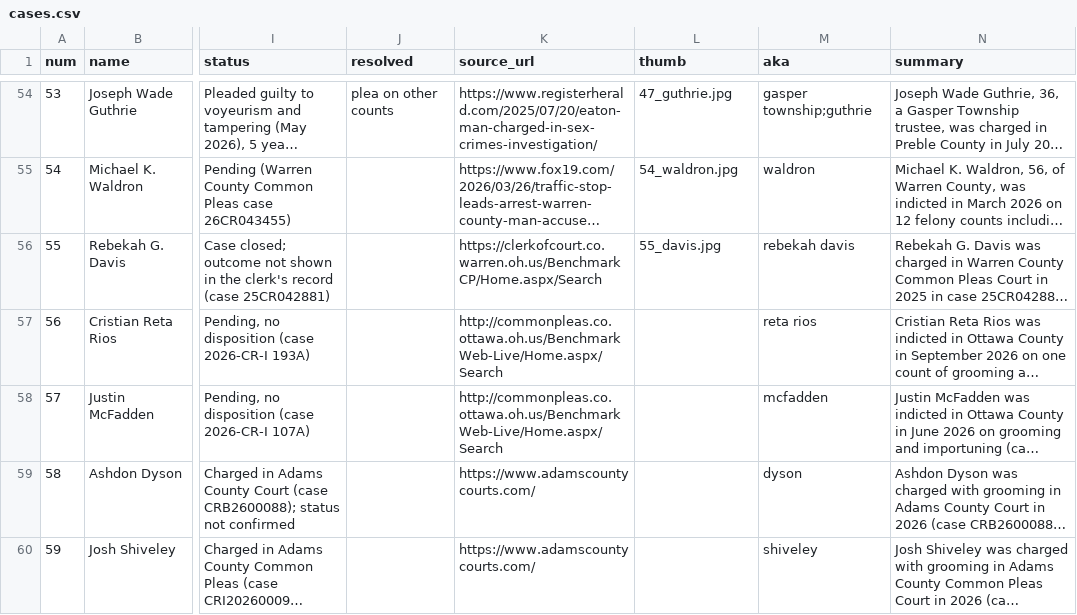
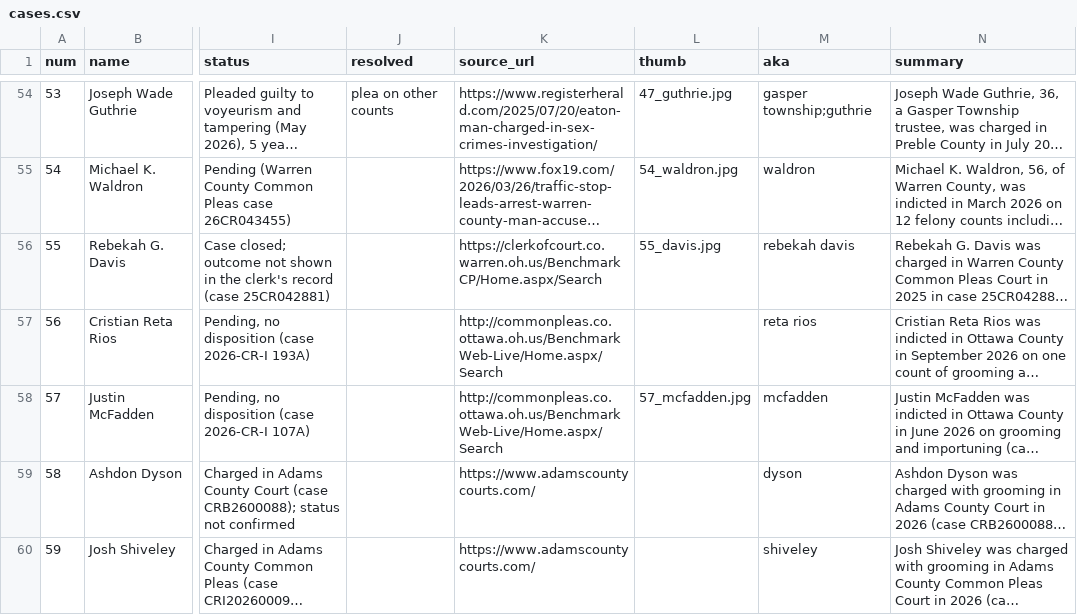
Before and after one commit to fugioconsulting/chrisgraham.com, a CSV file: data/grooming/cases.csv, drawn as a sheet; only a part is shown, gaps mark what is left out; long unchanged cells end in …; the diff names each change by its address in the sheet, - before the commit and + after, or states it on an @@ line.

```diff
--- a/data/grooming/cases.csv
+++ b/data/grooming/cases.csv
-L58 (thumb): (empty)
+L58 (thumb): 57_mcfadden.jpg
```
Also changed, not shown: data/grooming/photo_sources.csv, 2 other files.
